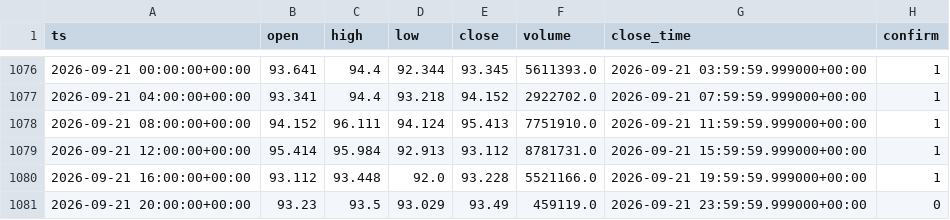
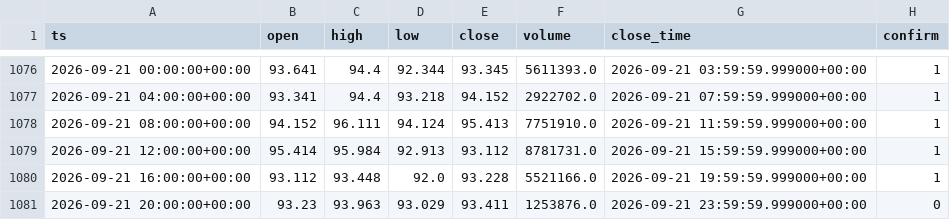
Before and after one commit to TerraKUK/OB-4H, a CSV file: data/raw_h4/HYPEUSDT_4h.csv, drawn as a sheet; only a part is shown, gaps mark what is left out.

```diff
--- a/data/raw_h4/HYPEUSDT_4h.csv
+++ b/data/raw_h4/HYPEUSDT_4h.csv
@@ -1080,2 +1080,2 @@ ts,open,high,low,close,volume,close_time,confirm
 2026-09-21 16:00:00+00:00,93.112,93.448,92.0,93.228,5521166.0,2026-09-21 19:59:59.999000+00:00,1
-2026-09-21 20:00:00+00:00,93.23,93.5,93.029,93.49,459119.0,2026-09-21 23:59:59.999000+00:00,0
+2026-09-21 20:00:00+00:00,93.23,93.963,93.029,93.411,1253876.0,2026-09-21 23:59:59.999000+00:00,0
```
Also changed, not shown: data/raw_h4/1INCHUSDT_4h.csv, data/raw_h4/AVAXUSDT_4h.csv, 52 other files.
